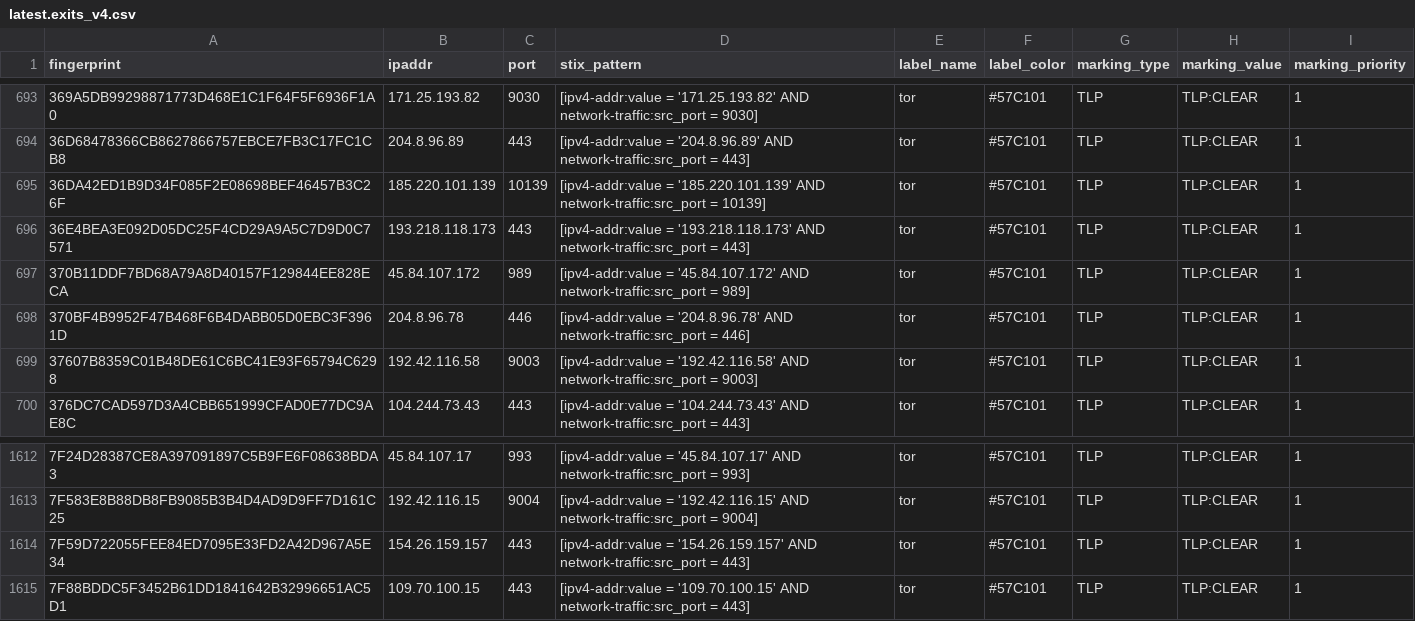
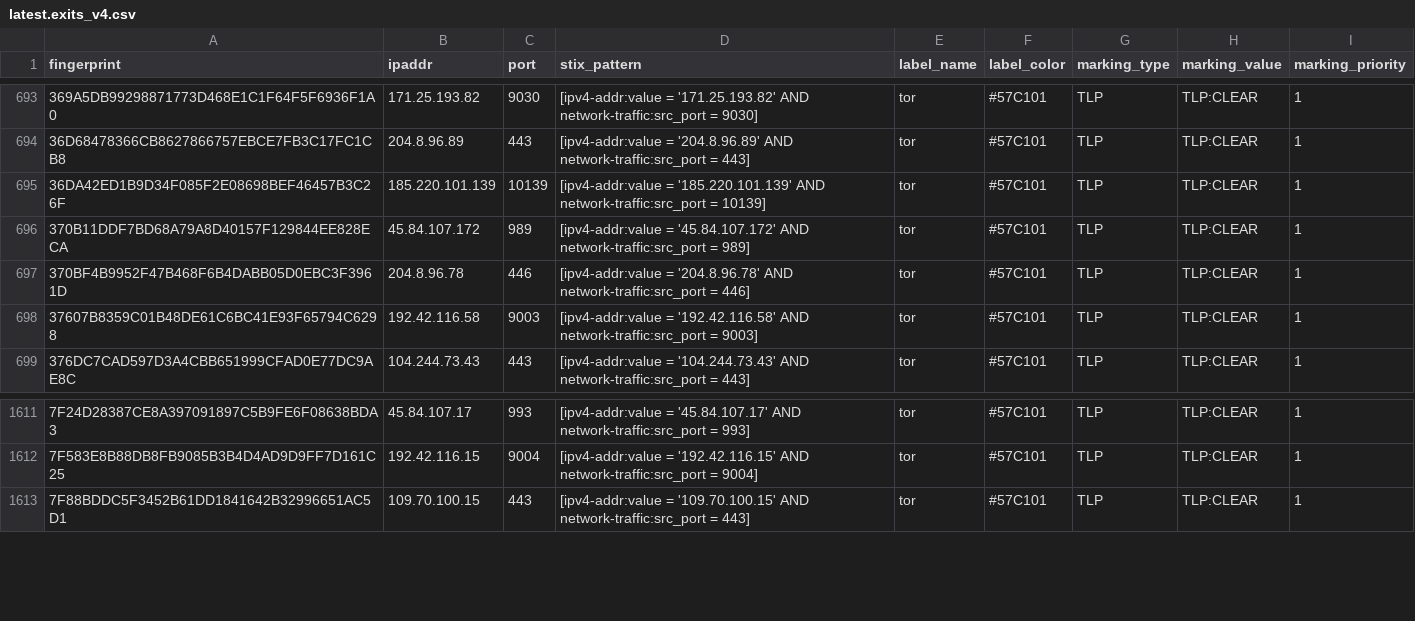
Before and after one commit to DreadFog/tor_csv_feed_opencti, a CSV file: latest.exits_v4.csv, drawn as a sheet; only a part is shown, gaps mark what is left out; the diff names each change by its address in the sheet, - before the commit and + after, or states it on an @@ line.

```diff
--- a/latest.exits_v4.csv
+++ b/latest.exits_v4.csv
-row 696: 36E4BEA3E092D05DC25F4CD29A9A5C7D9D0C7571 | 193.218.118.173 | 443 | [ipv4-addr:value = '193.218.118.173' AND network-traffic:src_port = 443] | tor | #57C101 | TLP | TLP:CLEAR | 1
-row 1614: 7F59D722055FEE84ED7095E33FD2A42D967A5E34 | 154.26.159.157 | 443 | [ipv4-addr:value = '154.26.159.157' AND network-traffic:src_port = 443] | tor | #57C101 | TLP | TLP:CLEAR | 1
```
Also changed, not shown: latest.all_v6.csv, latest.exits_v6.csv, 3 other files.
